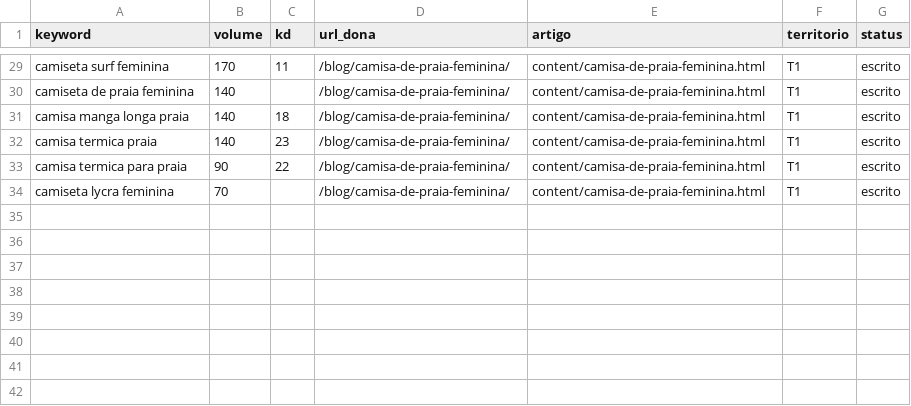
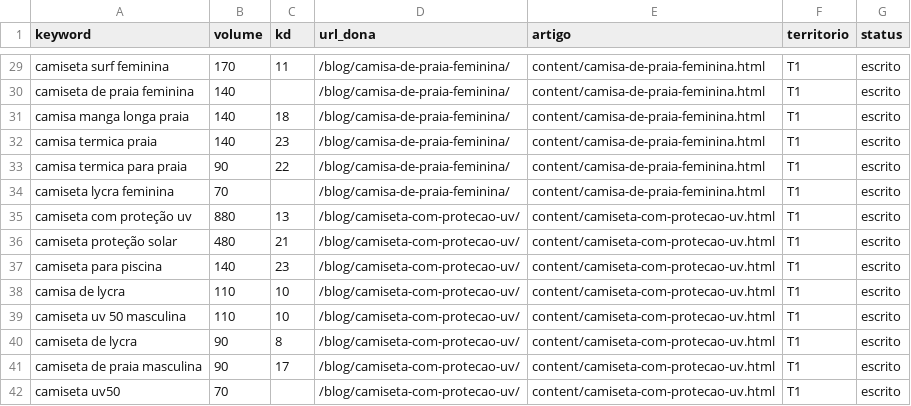
Before and after one commit to raphavianna/uzh-seo, a CSV file: producao/registro/kw-donos.csv, drawn as a sheet; only a part is shown, gaps mark what is left out.

```diff
--- a/producao/registro/kw-donos.csv
+++ b/producao/registro/kw-donos.csv
@@ -34 +34,9 @@ camisa termica para praia,90,22,/blog/camisa-de-praia-feminina/,content/camisa-d
 camiseta lycra feminina,70,,/blog/camisa-de-praia-feminina/,content/camisa-de-praia-feminina.html,T1,escrito
+camiseta com proteção uv,880,13,/blog/camiseta-com-protecao-uv/,content/camiseta-com-protecao-uv.html,T1,escrito
+camiseta proteção solar,480,21,/blog/camiseta-com-protecao-uv/,content/camiseta-com-protecao-uv.html,T1,escrito
+camiseta para piscina,140,23,/blog/camiseta-com-protecao-uv/,content/camiseta-com-protecao-uv.html,T1,escrito
+camisa de lycra,110,10,/blog/camiseta-com-protecao-uv/,content/camiseta-com-protecao-uv.html,T1,escrito
+camiseta uv 50 masculina,110,10,/blog/camiseta-com-protecao-uv/,content/camiseta-com-protecao-uv.html,T1,escrito
+camiseta de lycra,90,8,/blog/camiseta-com-protecao-uv/,content/camiseta-com-protecao-uv.html,T1,escrito
+camiseta de praia masculina,90,17,/blog/camiseta-com-protecao-uv/,content/camiseta-com-protecao-uv.html,T1,escrito
+camiseta uv50,70,,/blog/camiseta-com-protecao-uv/,content/camiseta-com-protecao-uv.html,T1,escrito
```
Also changed, not shown: 3 other files.
